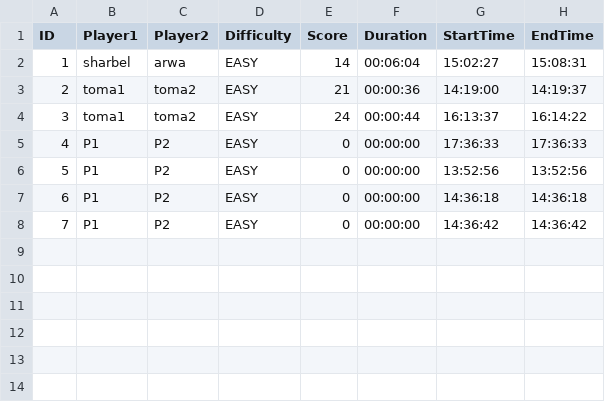
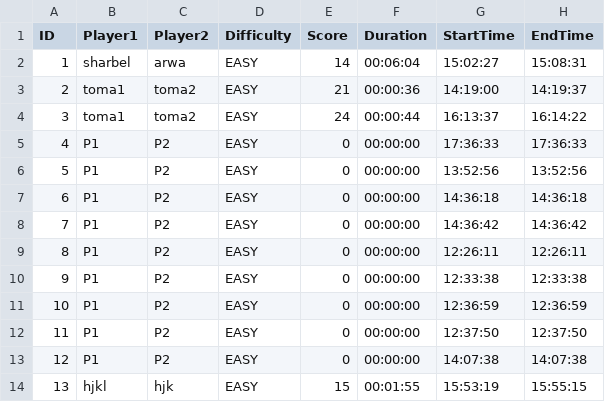
Before and after one commit to tomaa2/Mine-sweeper-Haina-, a CSV file: src/gamehistory.csv, drawn as a sheet.

```diff
--- a/src/gamehistory.csv
+++ b/src/gamehistory.csv
@@ -8 +8,7 @@
 "7","P1","P2","EASY","0","00:00:00","14:36:42","14:36:42"
+"8","P1","P2","EASY","0","00:00:00","12:26:11","12:26:11"
+"9","P1","P2","EASY","0","00:00:00","12:33:38","12:33:38"
+"10","P1","P2","EASY","0","00:00:00","12:36:59","12:36:59"
+"11","P1","P2","EASY","0","00:00:00","12:37:50","12:37:50"
+"12","P1","P2","EASY","0","00:00:00","14:07:38","14:07:38"
+"13","hjkl","hjk","EASY","15","00:01:55","15:53:19","15:55:15"
```
Also changed, not shown: 4 other files.
